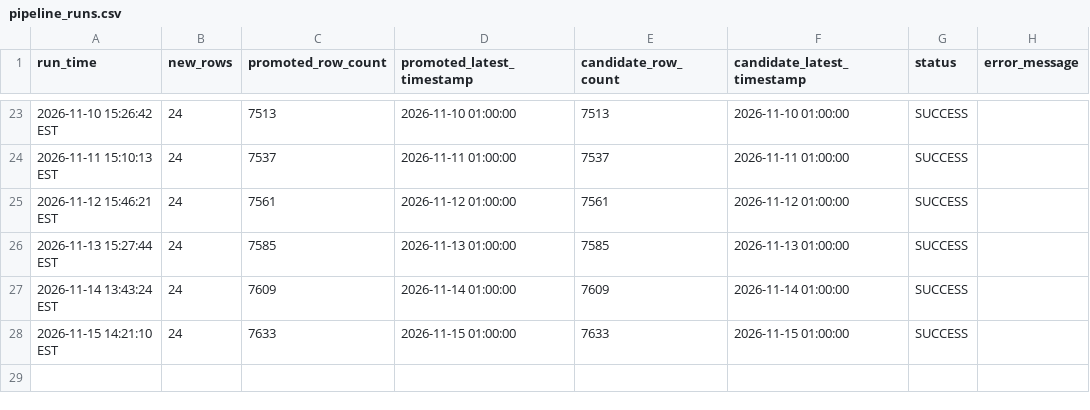
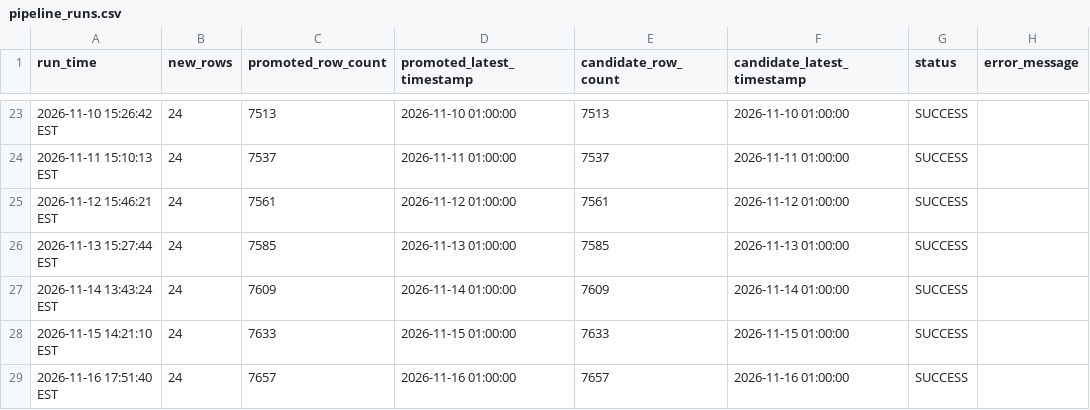
Before and after one commit to jaswanthk20/GridPilot, a CSV file: logs/pipeline_runs.csv, drawn as a sheet; only a part is shown, gaps mark what is left out; the diff names each change by its address in the sheet, - before the commit and + after, or states it on an @@ line.

```diff
--- a/logs/pipeline_runs.csv
+++ b/logs/pipeline_runs.csv
+row 29: 2026-11-16 17:51:40 EST | 24 | 7657 | 2026-11-16 01:00:00 | 7657 | 2026-11-16 01:00:00 | SUCCESS
```
Also changed, not shown: data/raw/PUB_Demand.csv, 1 other file.
